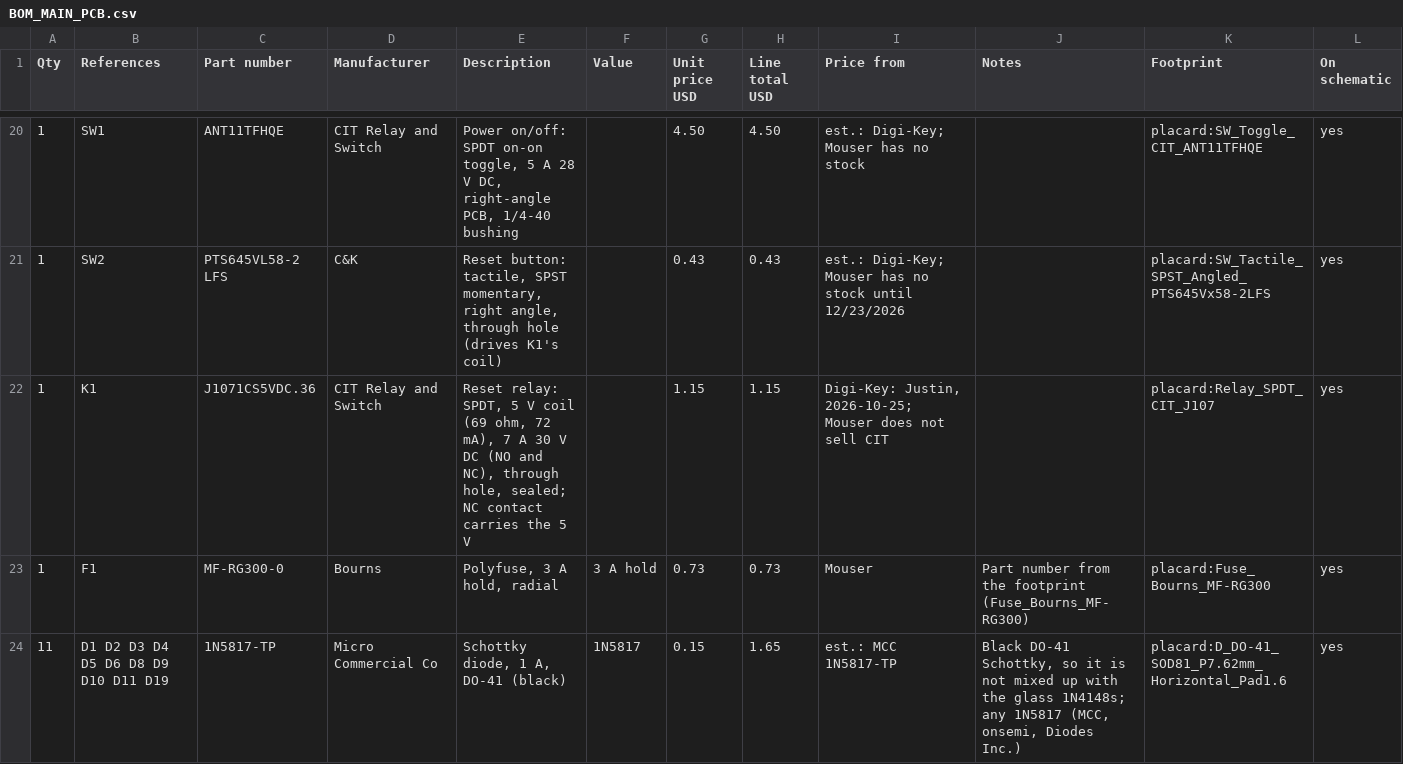
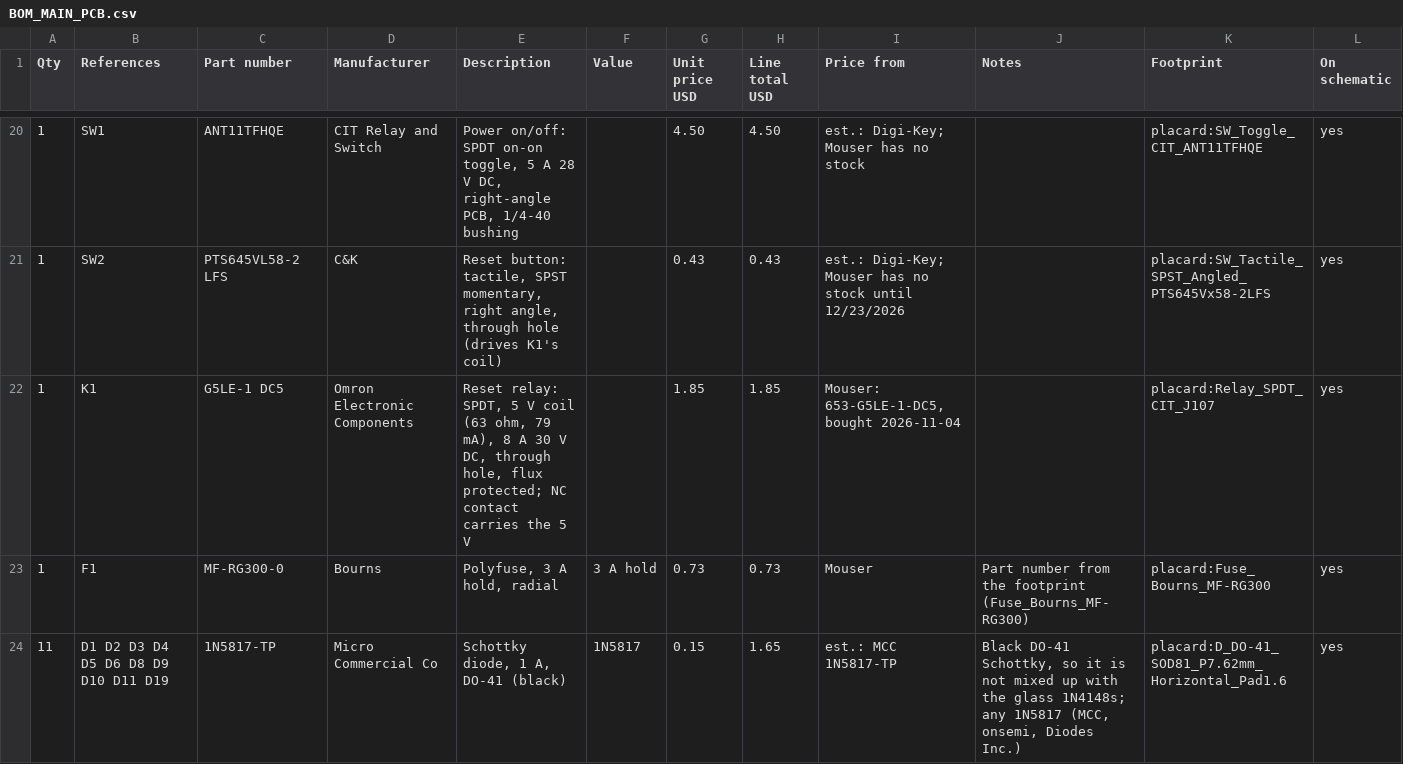
Before and after one commit to tocksin/placard, a CSV file: docs/bom/BOM_MAIN_PCB.csv, drawn as a sheet; only a part is shown, gaps mark what is left out.

```diff
--- a/docs/bom/BOM_MAIN_PCB.csv
+++ b/docs/bom/BOM_MAIN_PCB.csv
@@ -21,3 +21,3 @@ Qty,References,Part number,Manufacturer,Description,Value,Unit price USD,Line to
 1,SW2,PTS645VL58-2 LFS,C&K,"Reset button: tactile, SPST momentary, right angle, through hole (drives K1's coil)",,0.43,0.43,est.: Digi-Key; Mouser has no stock until 12/23/2026,,placard:SW_Tactile_SPST_Angled_PTS645Vx58-2LFS,yes
-1,K1,J1071CS5VDC.36,CIT Relay and Switch,"Reset relay: SPDT, 5 V coil (69 ohm, 72 mA), 7 A 30 V DC (NO and NC), through hole, sealed; NC contact carries the 5 V",,1.15,1.15,"Digi-Key: Justin, 2026-10-25; Mouser does not sell CIT",,placard:Relay_SPDT_CIT_J107,yes
+1,K1,G5LE-1 DC5,Omron Electronic Components,"Reset relay: SPDT, 5 V coil (63 ohm, 79 mA), 8 A 30 V DC, through hole, flux protected; NC contact carries the 5 V",,1.85,1.85,"Mouser: 653-G5LE-1-DC5, bought 2026-11-04",,placard:Relay_SPDT_CIT_J107,yes
 1,F1,MF-RG300-0,Bourns,"Polyfuse, 3 A hold, radial",3 A hold,0.73,0.73,Mouser,Part number from the footprint (Fuse_Bourns_MF-RG300),placard:Fuse_Bourns_MF-RG300,yes
```
Also changed, not shown: docs/bom/BOM_CASE.csv, 18 other files.
